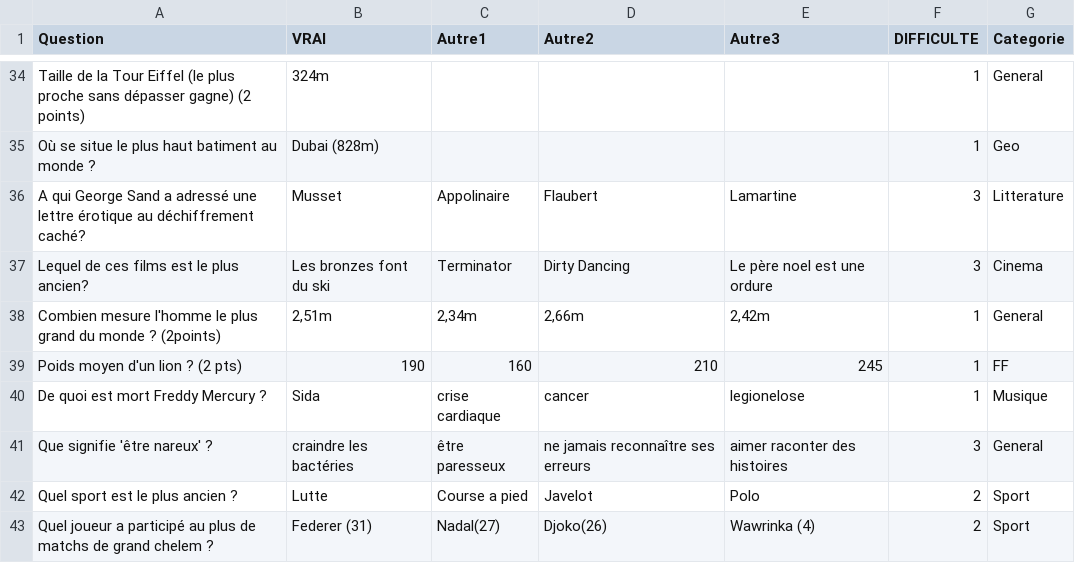
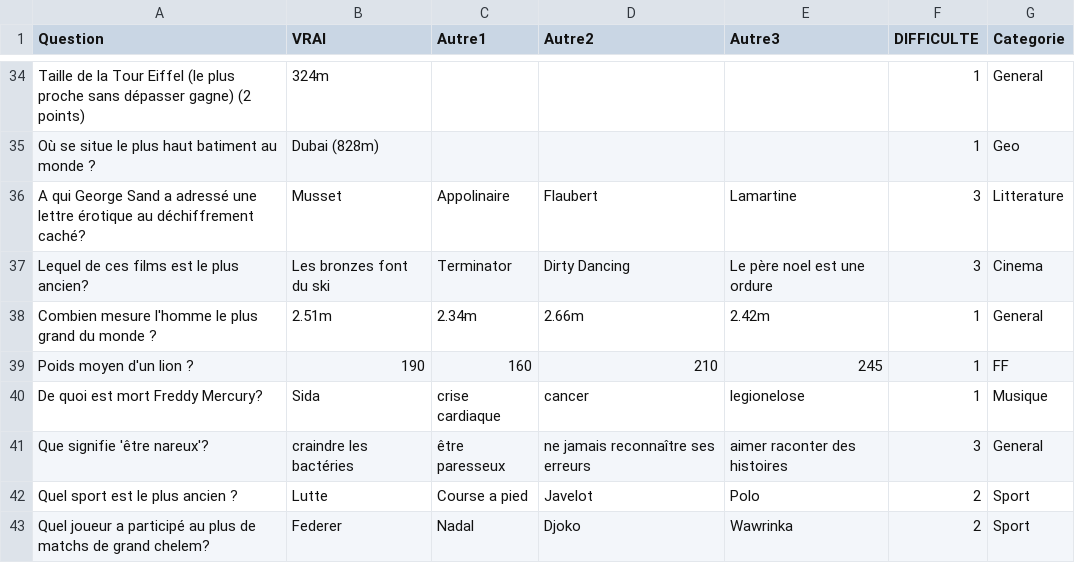
Before and after one commit to jmaignier/streamlit, a CSV file: Quizz.csv, drawn as a sheet; only a part is shown, gaps mark what is left out; the diff names each change by its address in the sheet, - before the commit and + after, or states it on an @@ line.

Commit message:
Update Quizz.csv

```diff
--- a/Quizz.csv
+++ b/Quizz.csv
-A38 (Question): …monde ? (2points)
+A38 (Question): …monde ?
-B38 (VRAI): 2,51m
+B38 (VRAI): 2.51m
-C38 (Autre1): 2,34m
+C38 (Autre1): 2.34m
-D38 (Autre2): 2,66m
+D38 (Autre2): 2.66m
-E38 (Autre3): 2,42m
+E38 (Autre3): 2.42m
-A39 (Question): Poids moyen d'un lion ? (2 pts)
+A39 (Question): Poids moyen d'un lion ?
-A40 (Question): De quoi est mort Freddy Mercury ?
+A40 (Question): De quoi est mort Freddy Mercury?
-A41 (Question): Que signifie 'être nareux' ?
+A41 (Question): Que signifie 'être nareux'?
-A43 (Question): …de grand chelem ?
+A43 (Question): …de grand chelem?
-B43 (VRAI): Federer (31)
+B43 (VRAI): Federer
-C43 (Autre1): Nadal(27)
+C43 (Autre1): Nadal
-D43 (Autre2): Djoko(26)
+D43 (Autre2): Djoko
-E43 (Autre3): Wawrinka (4)
+E43 (Autre3): Wawrinka
```
